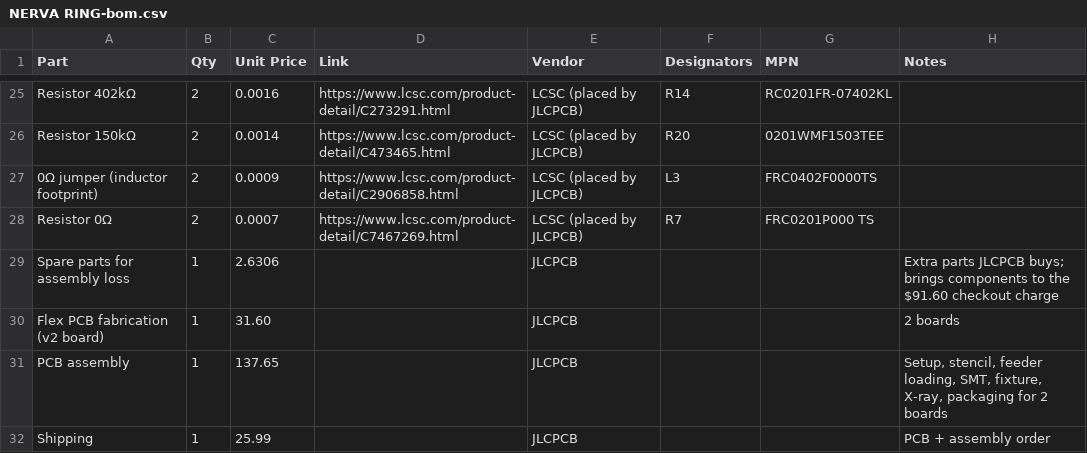
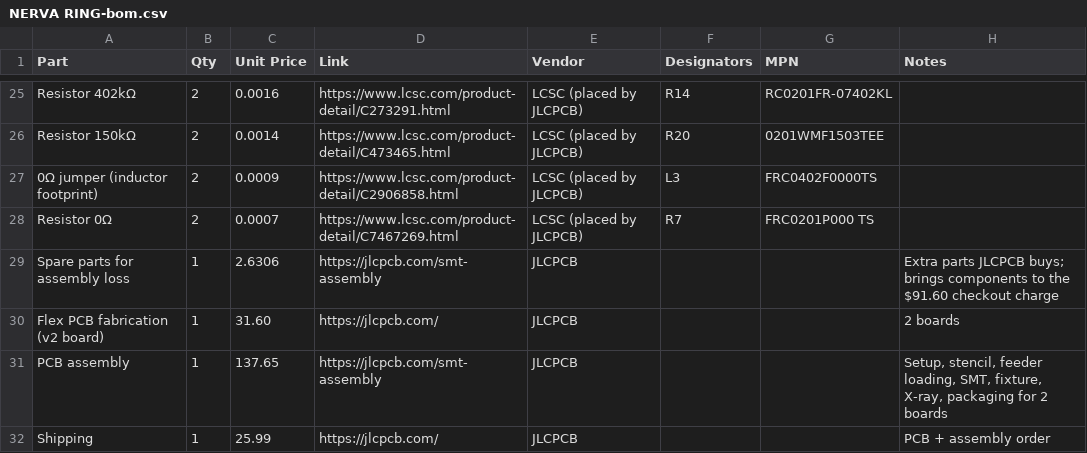
Before and after one commit to NRG24/NERVA_Ring, a CSV file: hardware/NERVA RING-bom.csv, drawn as a sheet; only a part is shown, gaps mark what is left out.

```diff
--- a/hardware/NERVA RING-bom.csv
+++ b/hardware/NERVA RING-bom.csv
@@ -28,5 +28,5 @@ Resistor 150kΩ,2,0.0014,https://www.lcsc.com/product-detail/C473465.html,LCSC (
 Resistor 0Ω,2,0.0007,https://www.lcsc.com/product-detail/C7467269.html,LCSC (placed by JLCPCB),R7,FRC0201P000 TS,
-Spare parts for assembly loss,1,2.6306,,JLCPCB,,,Extra parts JLCPCB buys; brings components to the $91.60 checkout charge
-Flex PCB fabrication (v2 board),1,31.60,,JLCPCB,,,2 boards
-PCB assembly,1,137.65,,JLCPCB,,,"Setup, stencil, feeder loading, SMT, fixture, X-ray, packaging for 2 boards"
-Shipping,1,25.99,,JLCPCB,,,PCB + assembly order
+Spare parts for assembly loss,1,2.6306,https://jlcpcb.com/smt-assembly,JLCPCB,,,Extra parts JLCPCB buys; brings components to the $91.60 checkout charge
+Flex PCB fabrication (v2 board),1,31.60,https://jlcpcb.com/,JLCPCB,,,2 boards
+PCB assembly,1,137.65,https://jlcpcb.com/smt-assembly,JLCPCB,,,"Setup, stencil, feeder loading, SMT, fixture, X-ray, packaging for 2 boards"
+Shipping,1,25.99,https://jlcpcb.com/,JLCPCB,,,PCB + assembly order
```
